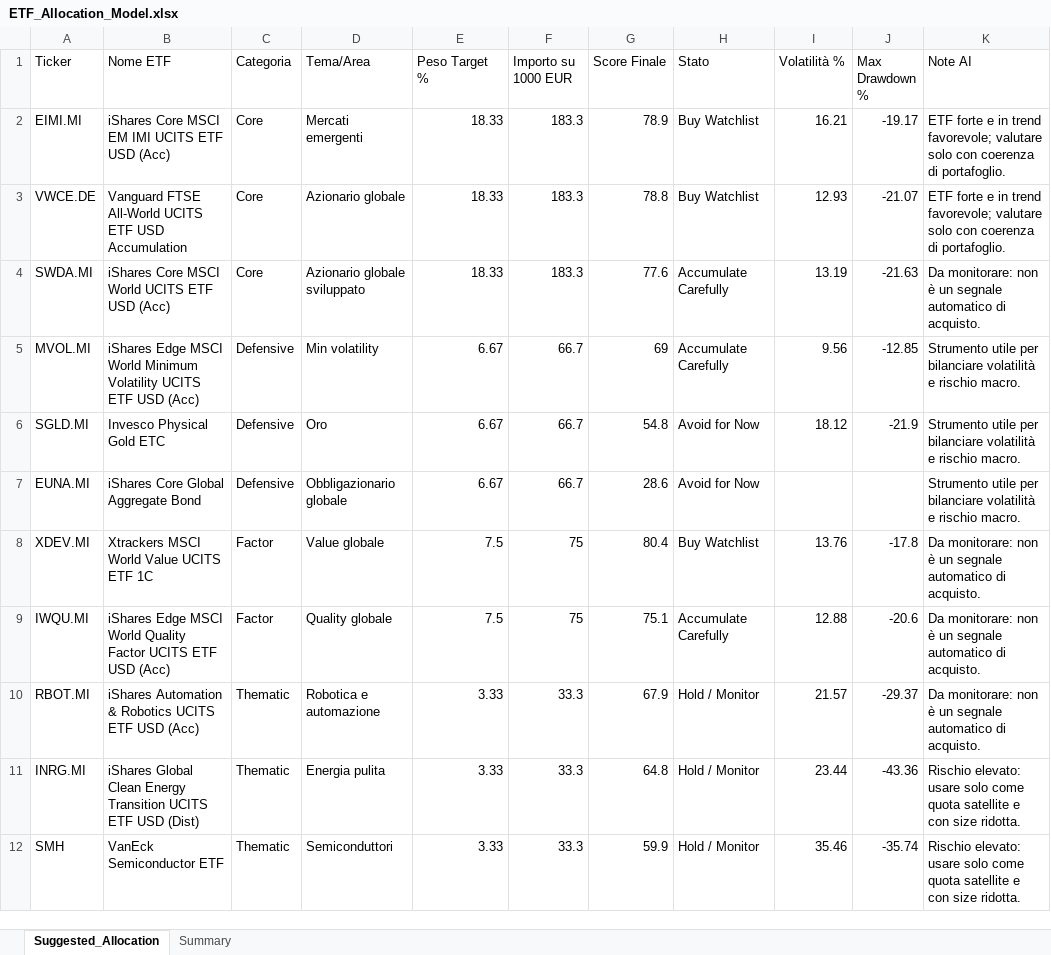
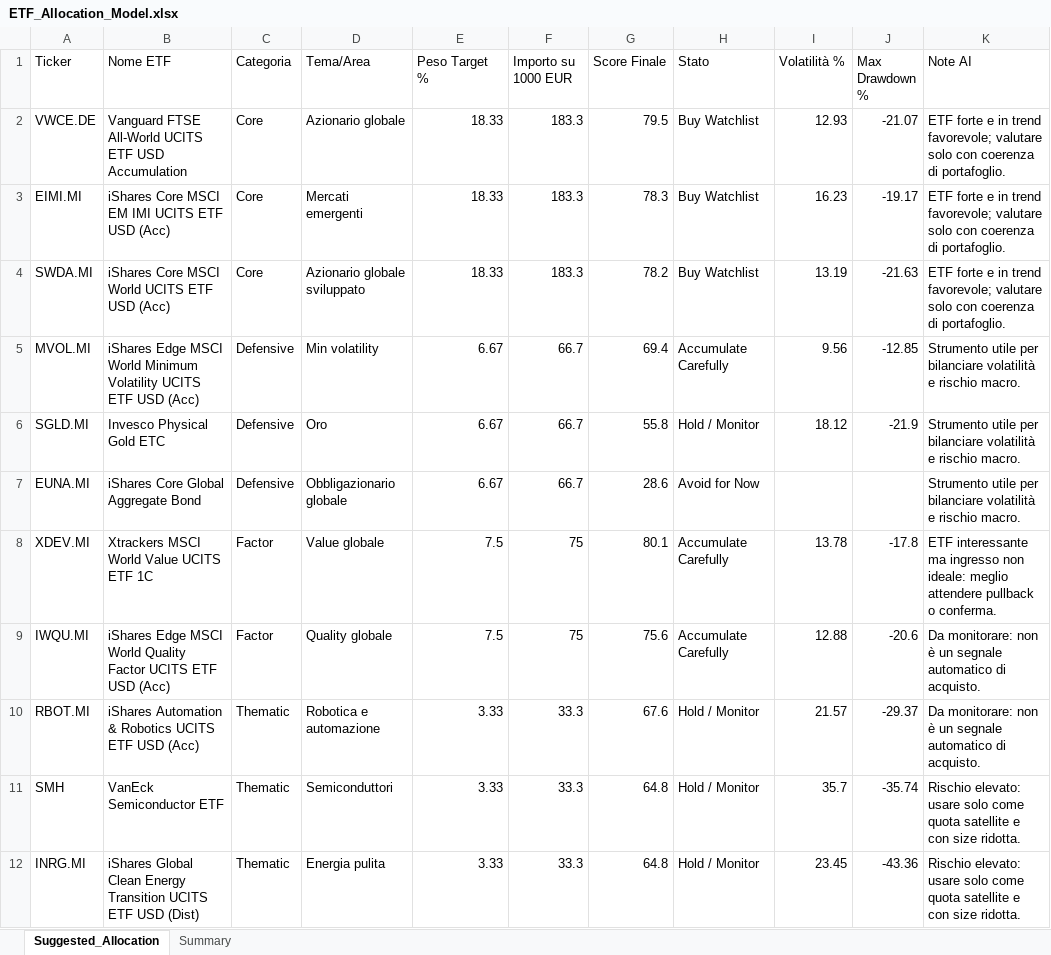
Before and after one commit to mirkomazzacuva/etf-intelligence-agent, an Excel workbook: ETF_Allocation_Model.xlsx, sheet Suggested_Allocation, drawn as a sheet; values as stored, in another font and other column widths than the file's, no borders; removed rows and columns are numbered as before the commit, all else as after; the diff names each change by its address in the sheet, - before the commit and + after, or states it on an @@ line.

```diff
--- a/ETF_Allocation_Model.xlsx (sheet Suggested_Allocation)
+++ b/ETF_Allocation_Model.xlsx (sheet Suggested_Allocation)
-row 2: EIMI.MI | iShares Core MSCI EM IMI UCITS ETF USD (Acc) | Core | Mercati emergenti | 18.33 | 183.3 | 78.9 | Buy Watchlist | 16.21 | -19.17 | ETF forte e in trend favorevole; valutare solo con coerenza di portafoglio.
-G2 (Score Finale): 78.8
+G2 (Score Finale): 79.5
+row 3: EIMI.MI | iShares Core MSCI EM IMI UCITS ETF USD (Acc) | Core | Mercati emergenti | 18.33 | 183.3 | 78.3 | Buy Watchlist | 16.23 | -19.17 | ETF forte e in trend favorevole; valutare solo con coerenza di portafoglio.
-G4 (Score Finale): 77.6
+G4 (Score Finale): 78.2
-H4 (Stato): Accumulate Carefully
+H4 (Stato): Buy Watchlist
-K4 (Note AI): Da monitorare: non è un segnale automatico di acquisto.
+K4 (Note AI): ETF forte e in trend favorevole; valutare solo con coerenza di portafoglio.
-G5 (Score Finale): 69
+G5 (Score Finale): 69.4
-G6 (Score Finale): 54.8
+G6 (Score Finale): 55.8
-H6 (Stato): Avoid for Now
+H6 (Stato): Hold / Monitor
-G8 (Score Finale): 80.4
+G8 (Score Finale): 80.1
-H8 (Stato): Buy Watchlist
+H8 (Stato): Accumulate Carefully
-I8 (Volatilità %): 13.76
+I8 (Volatilità %): 13.78
-K8 (Note AI): Da monitorare: non è un segnale automatico di acquisto.
+K8 (Note AI): ETF interessante ma ingresso non ideale: meglio attendere pullback o conferma.
-G9 (Score Finale): 75.1
+G9 (Score Finale): 75.6
-G10 (Score Finale): 67.9
+G10 (Score Finale): 67.6
+row 11: SMH | VanEck Semiconductor ETF | Thematic | Semiconduttori | 3.33 | 33.3 | 64.8 | Hold / Monitor | 35.7 | -35.74 | Rischio elevato: usare solo come quota satellite e con size ridotta.
-I12 (Volatilità %): 23.44
+I12 (Volatilità %): 23.45
-row 12: SMH | VanEck Semiconductor ETF | Thematic | Semiconduttori | 3.33 | 33.3 | 59.9 | Hold / Monitor | 35.46 | -35.74 | Rischio elevato: usare solo come quota satellite e con size ridotta.
```
Also changed, not shown: sheet Summary, AlphaForge_Action_Plan.xlsx, AlphaForge_Insights.xlsx, 8 other files.
